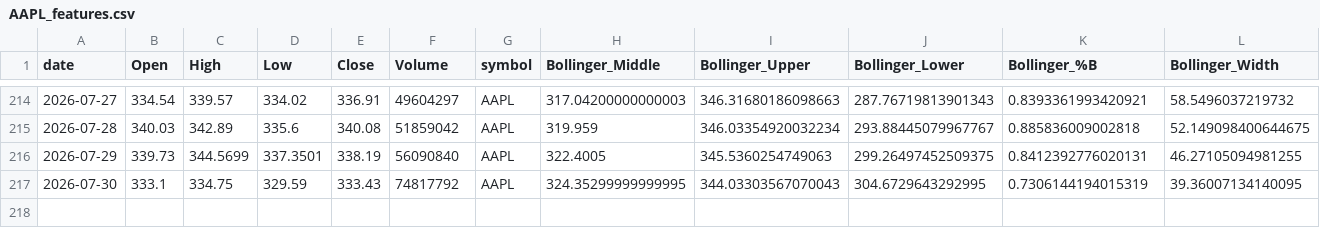
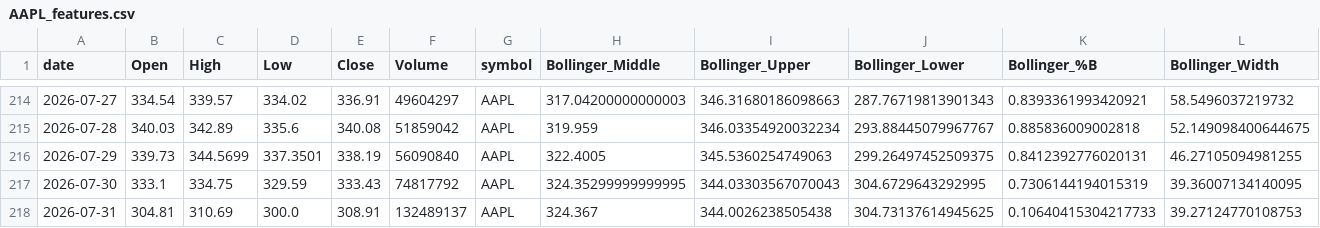
Before and after one commit to Warren27026/pipeline_collecte_donnees, a CSV file: data/tiingo/AAPL_features.csv, drawn as a sheet; only a part is shown, gaps mark what is left out; rows hold the shown columns only; the diff names each change by its address in the sheet, - before the commit and + after, or states it on an @@ line.

```diff
--- a/data/tiingo/AAPL_features.csv
+++ b/data/tiingo/AAPL_features.csv
+row 218: 2026-07-31 | 304.81 | 310.69 | 300.0 | 308.91 | 132489137 | AAPL | 324.367 | 344.0026238505438 | 304.73137614945625 | 0.10640415304217733 | 39.27124770108753
```
Also changed, not shown: data/signals_history.csv, data/tiingo/ALL_TIINGO_features.csv, 53 other files.
